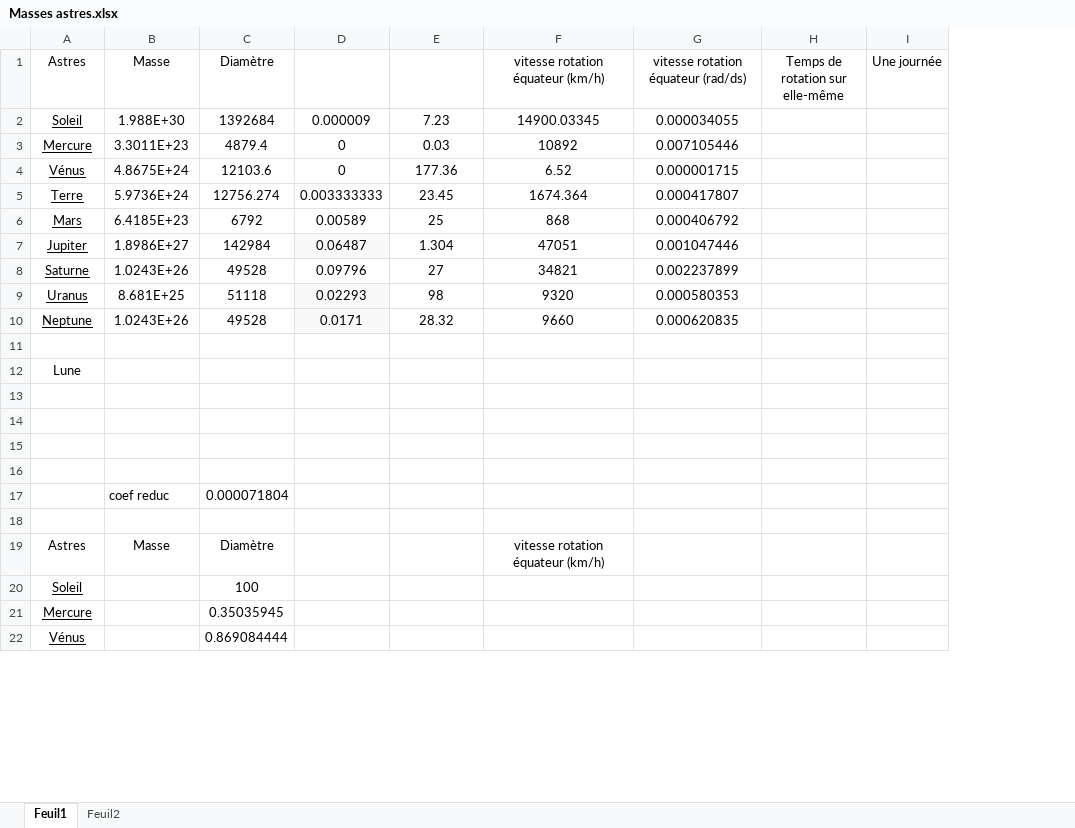
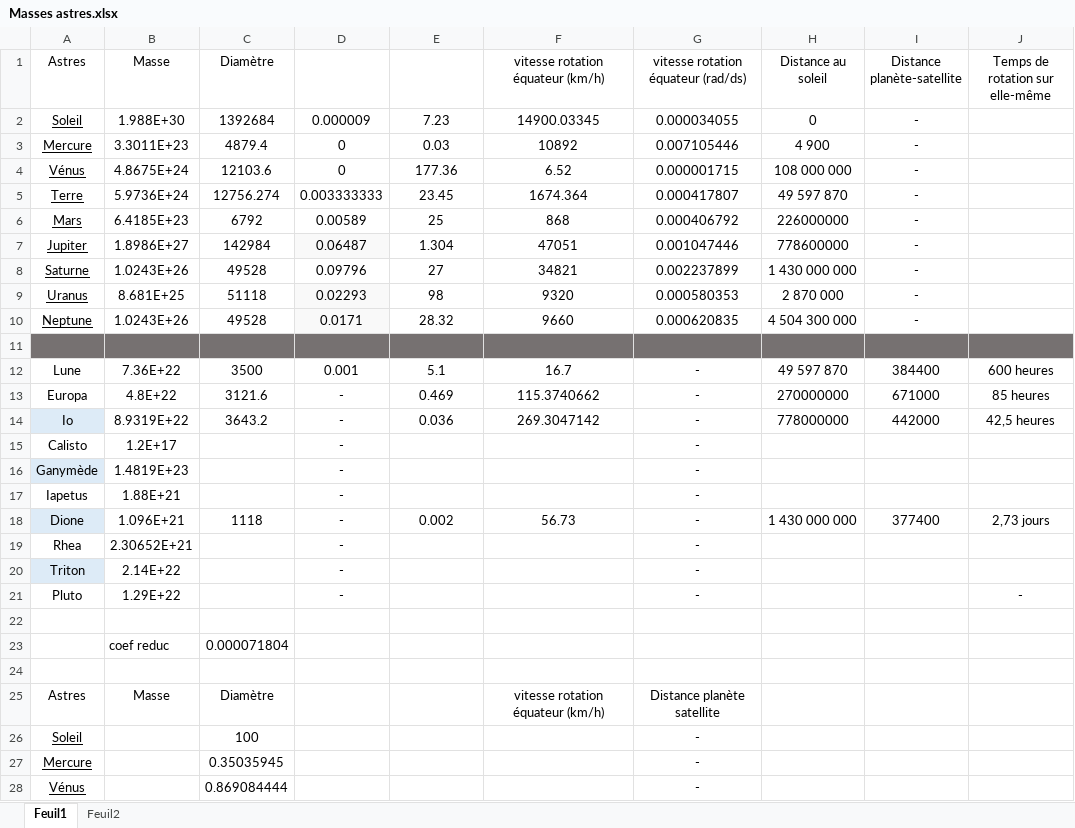
Before and after one commit to Piottry/Python, an Excel workbook: Masses astres.xlsx, sheet Feuil1, drawn as a sheet; only a part is shown; values as stored, in another font and other column widths than the file's, no borders; table styles not drawn; removed rows and columns are numbered as before the commit, all else as after; the diff covers the shown part only; the diff names each change by its address in the sheet, - before the commit and + after, or states it on an @@ line.

Commit message:
base de donnees ameliore et ajout de dione dans le code

```diff
--- a/Masses astres.xlsx (sheet Feuil1)
+++ b/Masses astres.xlsx (sheet Feuil1)
+column H (Distance au soleil), rows 2-14: 0 | 4 900 | 108 000 000 | 49 597 870 | 226000000 | 778600000 | 1 430 000 000 | 2 870 000 | 4 504 300 000 |  | 49 597 870 | 270000000 | 778000000
+column I (Distance planète-satellite), rows 2-14: - | - | - | - | - | - | - | - | - |  | 384400 | 671000 | 442000
-column I (Une journée), empty
-A11:G11 fill: none
+A11:G11 fill: #767171
-J11 fill: none
+J11 fill: #767171
-row 12: Lune
-row 12: (empty)
+row 12: Lune | 7.36E+22 | 3500 | 0.001 | 5.1 | 16.7 | - | 49 597 870 | 384400 | 600 heures
-row 13: (empty)
+row 13: Europa | 4.8E+22 | 3121.6 | - | 0.469 | 115.3740662 | - | 270000000 | 671000 | 85 heures
-row 14: (empty)
+row 14: Io | 8.9319E+22 | 3643.2 | - | 0.036 | 269.3047142 | - | 778000000 | 442000 | 42,5 heures
-A14 fill: none
+A14 fill: #DDEBF7
+row 15: Calisto | 1.2E+17 |  | - |  |  | -
+row 16: Ganymède | 1.4819E+23 |  | - |  |  | -
+row 17: Iapetus | 1.88E+21 |  | - |  |  | -
+row 18: Dione | 1.096E+21 | 1118 | - | 0.002 | 56.73 | - | 1 430 000 000 | 377400 | 2,73 jours
+row 19: Rhea | 2.30652E+21 |  | - |  |  | -
+row 20: Triton | 2.14E+22 |  | - |  |  | -
+row 21: Pluto | 1.29E+22 |  | - |  |  | - |  |  | -
-G25: (empty)
+G25: Distance planète satellite
-G26:G28: (empty)
+G26:G28: -
```
Also changed, not shown: 11 added rows, 6 edited cells and cell formats elsewhere in this sheet, sheet Feuil2, formulas that keep their value, 3 other files.
